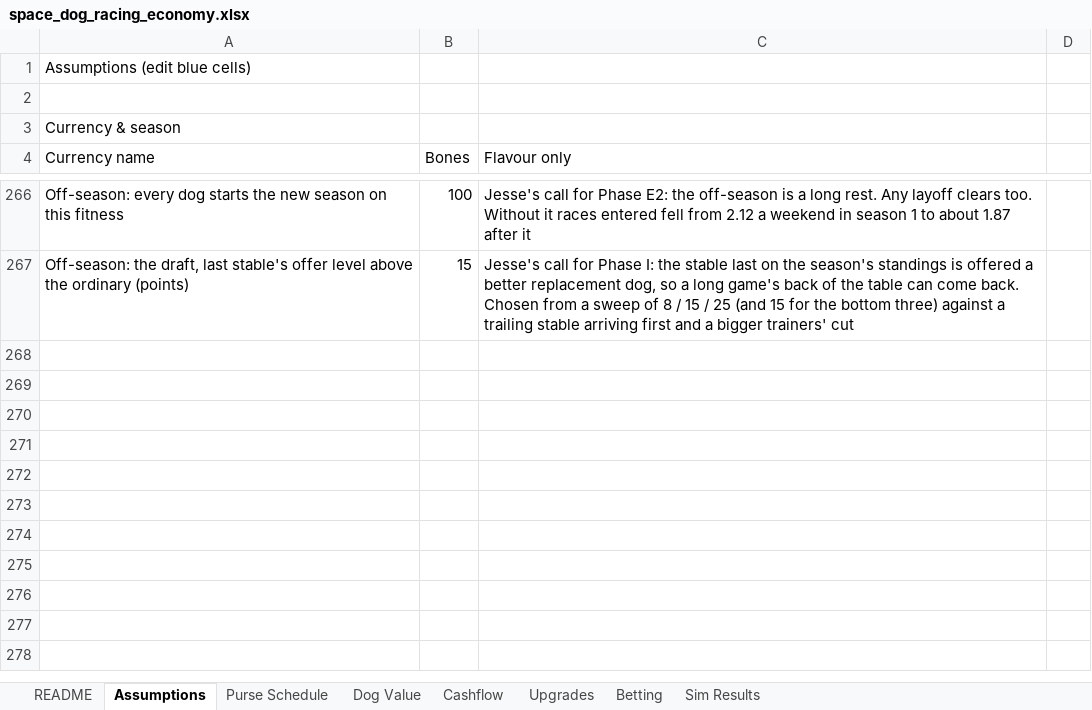
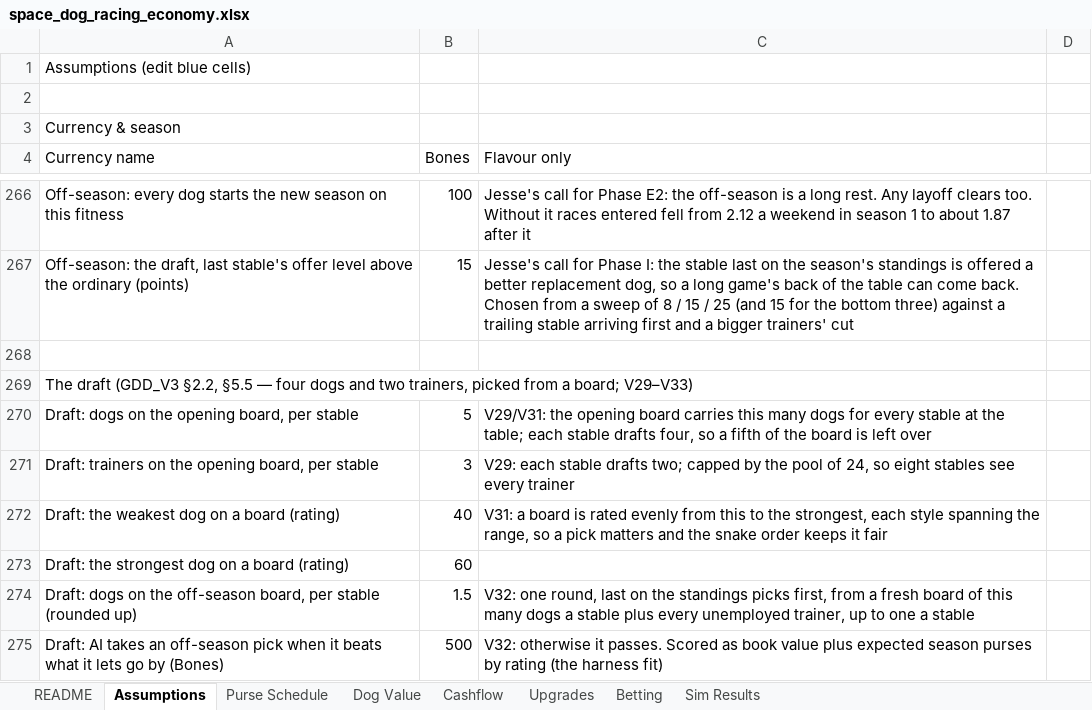
Before and after one commit to aingeaingeainge/space-dog-racing, an Excel workbook: design/space_dog_racing_economy.xlsx, sheet Assumptions, drawn as a sheet; only a part is shown, gaps mark what is left out; values as stored, in another font and other column widths than the file's, no borders; the diff names each change by its address in the sheet, - before the commit and + after, or states it on an @@ line.

```diff
--- a/design/space_dog_racing_economy.xlsx (sheet Assumptions)
+++ b/design/space_dog_racing_economy.xlsx (sheet Assumptions)
+row 268: (empty)
+row 269: The draft (GDD_V3 §2.2, §5.5 — four dogs and two trainers, picked from a board; V29–V33)
+row 270: Draft: dogs on the opening board, per stable | 5 | V29/V31: the opening board carries this many dogs for every stable at the table; each stable drafts four, so a fifth of the board is left over
+row 271: Draft: trainers on the opening board, per stable | 3 | V29: each stable drafts two; capped by the pool of 24, so eight stables see every trainer
+row 272: Draft: the weakest dog on a board (rating) | 40 | V31: a board is rated evenly from this to the strongest, each style spanning the range, so a pick matters and the snake order keeps it fair
+row 273: Draft: the strongest dog on a board (rating) | 60
+row 274: Draft: dogs on the off-season board, per stable (rounded up) | 1.5 | V32: one round, last on the standings picks first, from a fresh board of this many dogs a stable plus every unemployed trainer, up to one a stable
+row 275: Draft: AI takes an off-season pick when it beats what it lets go by (Bones) | 500 | V32: otherwise it passes. Scored as book value plus expected season purses by rating (the harness fit)
```
Also changed, not shown: 3 other files.
